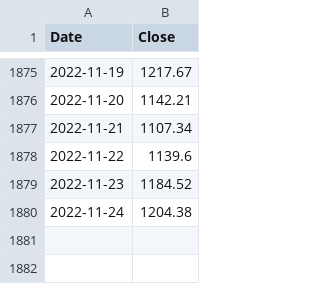
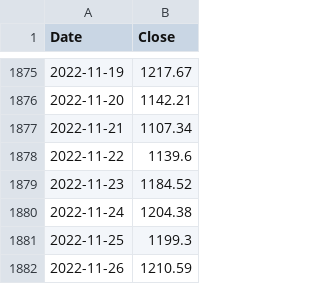
Before and after one commit to MaxPayne5100/CryptoAnalyzer, a CSV file: Python-telegram_bot/historical_crypto_data/ETH/ClosePrice.csv, drawn as a sheet; only a part is shown, gaps mark what is left out; the diff names each change by its address in the sheet, - before the commit and + after, or states it on an @@ line.

```diff
--- a/Python-telegram_bot/historical_crypto_data/ETH/ClosePrice.csv
+++ b/Python-telegram_bot/historical_crypto_data/ETH/ClosePrice.csv
+row 1881: 2022-11-25 | 1199.3
+row 1882: 2022-11-26 | 1210.59
```
Also changed, not shown: Python-telegram_bot/historical_crypto_data/ADA/ClosePrice.csv, Python-telegram_bot/historical_crypto_data/BNB/ClosePrice.csv, 23 other files.
